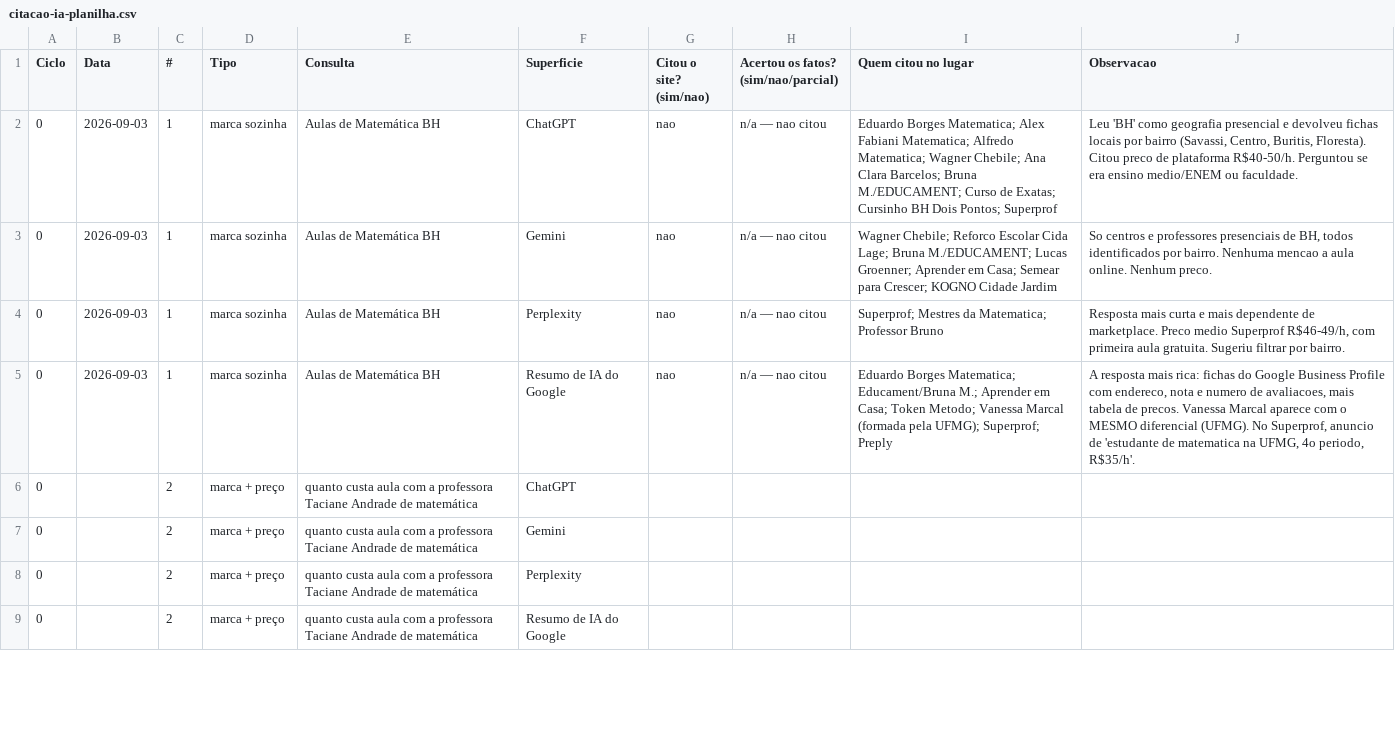
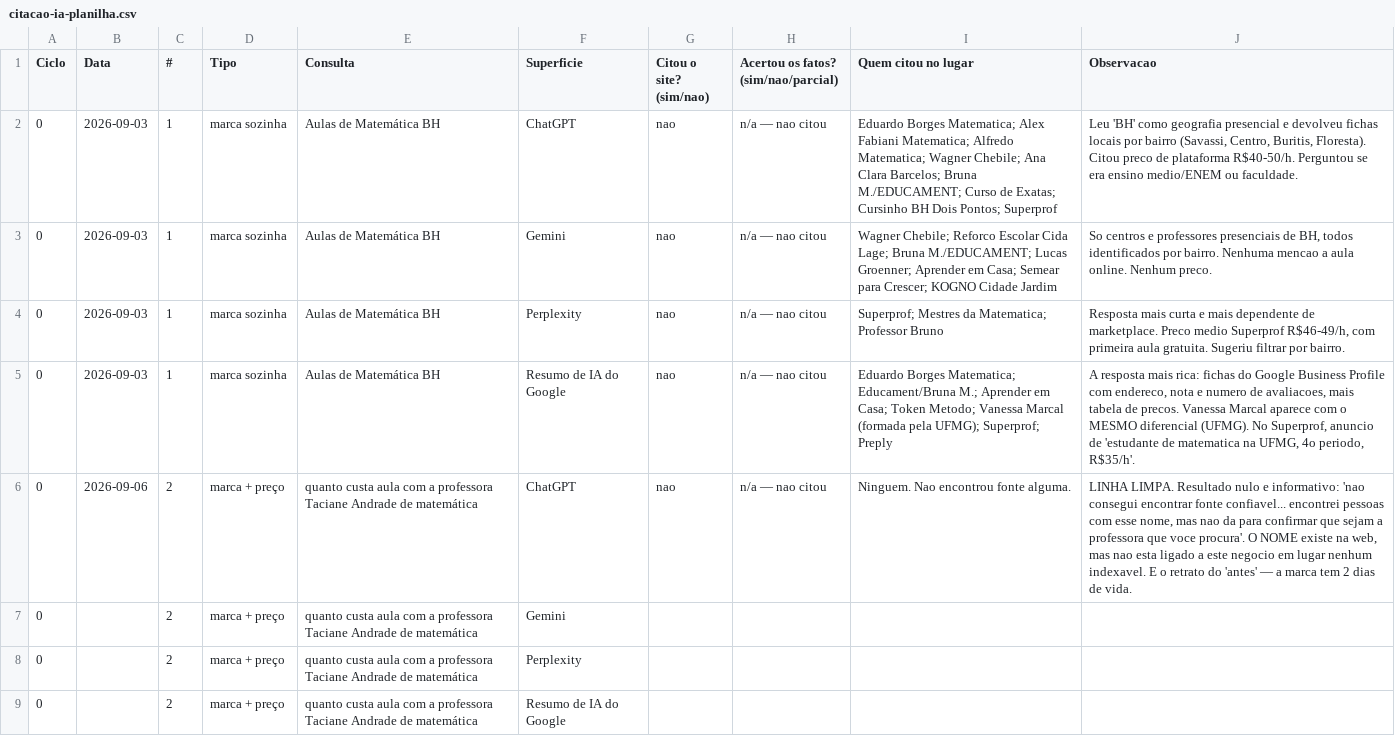
Before and after one commit to flavia-vale/aulamatematica, a CSV file: docs/leads-organicos/citacao-ia-planilha.csv, drawn as a sheet; only a part is shown; the diff covers the shown part only.

```diff
--- a/docs/leads-organicos/citacao-ia-planilha.csv
+++ b/docs/leads-organicos/citacao-ia-planilha.csv
@@ -5,3 +5,3 @@ Ciclo,Data,#,Tipo,Consulta,Superficie,Citou o site? (sim/nao),Acertou os fatos?
 0,2026-09-03,1,marca sozinha,Aulas de Matemática BH,Resumo de IA do Google,nao,n/a — nao citou,Eduardo Borges Matematica; Educament/Bruna M.; Aprender em Casa; Token Metodo; Vanessa Marcal (formada pela UFMG); Superprof; Preply,"A resposta mais rica: fichas do Google Business Profile com endereco, nota e numero de avaliacoes, mais tabela de precos. Vanessa Marcal aparece com o MESMO diferencial (UFMG). No Superprof, anuncio de 'estudante de matematica na UFMG, 4o periodo, R$35/h'."
-0,,2,marca + preço,quanto custa aula com a professora Taciane Andrade de matemática,ChatGPT,,,,
+0,2026-09-06,2,marca + preço,quanto custa aula com a professora Taciane Andrade de matemática,ChatGPT,nao,n/a — nao citou,Ninguem. Nao encontrou fonte alguma.,"LINHA LIMPA. Resultado nulo e informativo: 'nao consegui encontrar fonte confiavel... encontrei pessoas com esse nome, mas nao da para confirmar que sejam a professora que voce procura'. O NOME existe na web, mas nao esta ligado a este negocio em lugar nenhum indexavel. E o retrato do 'antes' — a marca tem 2 dias de vida."
 0,,2,marca + preço,quanto custa aula com a professora Taciane Andrade de matemática,Gemini,,,,
```
Also changed, not shown: 9 edited cells elsewhere in this file.
